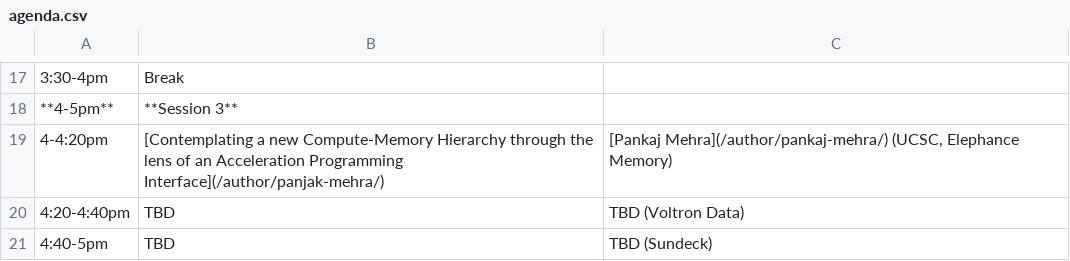
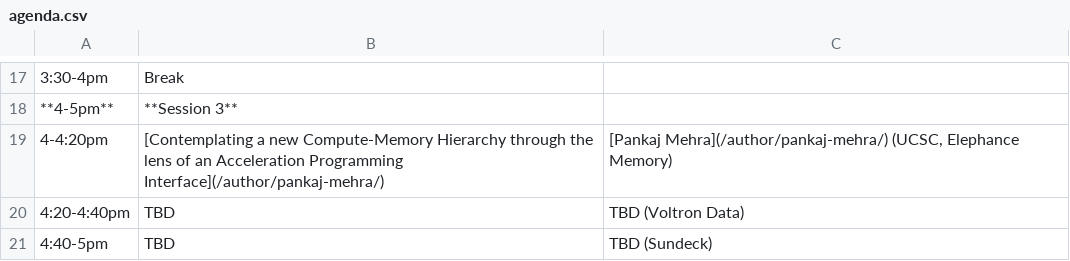
Before and after one commit to skyhookdm/skyhookdm.github.io, a CSV file: content/post/20230718-aug17/agenda.csv, drawn as a sheet; only a part is shown, gaps mark what is left out; the diff names each change by its address in the sheet, - before the commit and + after, or states it on an @@ line.

Commit message:
fix one more link

```diff
--- a/content/post/20230718-aug17/agenda.csv
+++ b/content/post/20230718-aug17/agenda.csv
-B19: …Acceleration Programming Interface](/author/panjak-mehra/)
+B19: …Acceleration Programming Interface](/author/pankaj-mehra/)
```
